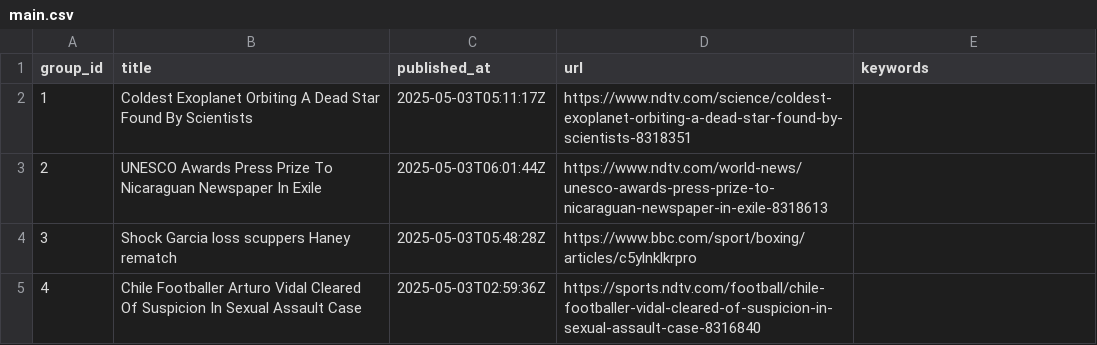
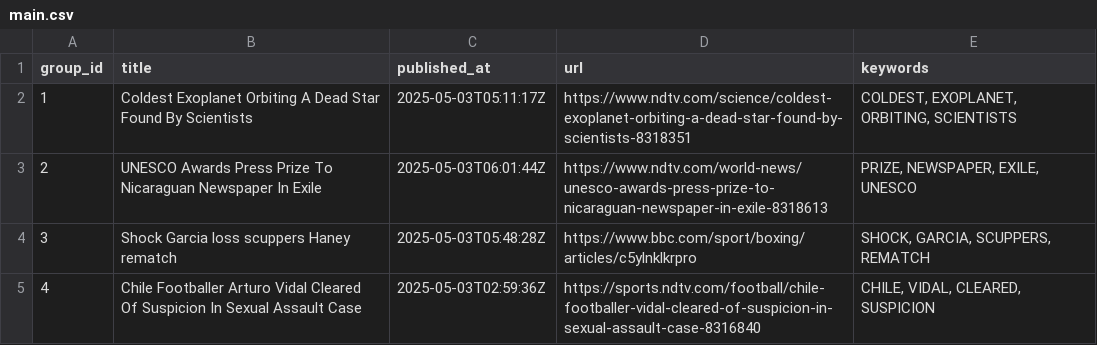
Before and after one commit to lileungws/whatsnews01, a CSV file: web/data/main.csv, drawn as a sheet.

Commit message:
Update keywords main.csv

```diff
--- a/web/data/main.csv
+++ b/web/data/main.csv
@@ -1,5 +1,5 @@
 group_id,title,published_at,url,keywords
-1,Coldest Exoplanet Orbiting A Dead Star Found By Scientists,2025-05-03T05:11:17Z,https://www.ndtv.com/science/coldest-exoplanet-orbiting-a-dead-star-found-by-scientists-8318351,
-2,UNESCO Awards Press Prize To Nicaraguan Newspaper In Exile,2025-05-03T06:01:44Z,https://www.ndtv.com/world-news/unesco-awards-press-prize-to-nicaraguan-newspaper-in-exile-8318613,
-3,Shock Garcia loss scuppers Haney rematch,2025-05-03T05:48:28Z,https://www.bbc.com/sport/boxing/articles/c5ylnklkrpro,
-4,Chile Footballer Arturo Vidal Cleared Of Suspicion In Sexual Assault Case,2025-05-03T02:59:36Z,https://sports.ndtv.com/football/chile-footballer-vidal-cleared-of-suspicion-in-sexual-assault-case-8316840,
+1,Coldest Exoplanet Orbiting A Dead Star Found By Scientists,2025-05-03T05:11:17Z,https://www.ndtv.com/science/coldest-exoplanet-orbiting-a-dead-star-found-by-scientists-8318351,"COLDEST, EXOPLANET, ORBITING, SCIENTISTS"
+2,UNESCO Awards Press Prize To Nicaraguan Newspaper In Exile,2025-05-03T06:01:44Z,https://www.ndtv.com/world-news/unesco-awards-press-prize-to-nicaraguan-newspaper-in-exile-8318613,"PRIZE, NEWSPAPER, EXILE, UNESCO"
+3,Shock Garcia loss scuppers Haney rematch,2025-05-03T05:48:28Z,https://www.bbc.com/sport/boxing/articles/c5ylnklkrpro,"SHOCK, GARCIA, SCUPPERS, REMATCH"
+4,Chile Footballer Arturo Vidal Cleared Of Suspicion In Sexual Assault Case,2025-05-03T02:59:36Z,https://sports.ndtv.com/football/chile-footballer-vidal-cleared-of-suspicion-in-sexual-assault-case-8316840,"CHILE, VIDAL, CLEARED, SUSPICION"
```
Also changed, not shown: history/history.csv.
